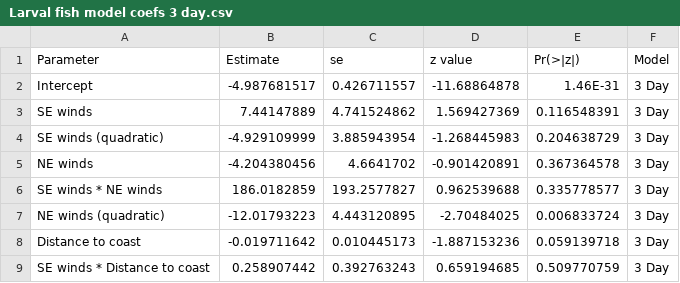
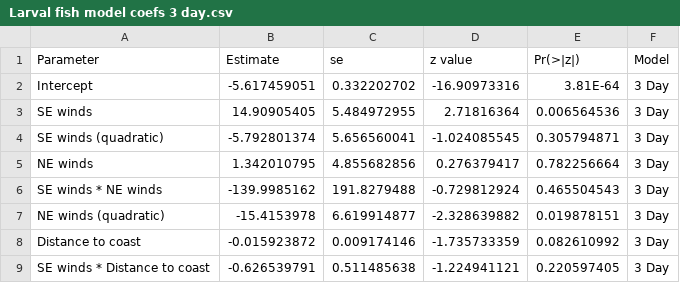
Before and after one commit to HaydenSchilling/Wind-and-Fisheries, a CSV file: Larval fish model coefs 3 day.csv, drawn as a sheet; only a part is shown; the diff covers the shown part only.

```diff
--- a/Larval fish model coefs 3 day.csv
+++ b/Larval fish model coefs 3 day.csv
@@ -1,9 +1,9 @@
 Parameter,Estimate,se,z value,Pr(>|z|),Model
-Intercept,-4.987681517,0.426711557,-11.68864878,1.46E-31,3 Day
-SE winds,7.44147889,4.741524862,1.569427369,0.116548391,3 Day
-SE winds (quadratic),-4.929109999,3.885943954,-1.268445983,0.204638729,3 Day
-NE winds,-4.204380456,4.6641702,-0.901420891,0.367364578,3 Day
-SE winds * NE winds,186.0182859,193.2577827,0.962539688,0.335778577,3 Day
-NE winds (quadratic),-12.01793223,4.443120895,-2.70484025,0.006833724,3 Day
-Distance to coast,-0.019711642,0.010445173,-1.887153236,0.059139718,3 Day
-SE winds * Distance to coast,0.258907442,0.392763243,0.659194685,0.509770759,3 Day
+Intercept,-5.617459051,0.332202702,-16.90973316,3.81E-64,3 Day
+SE winds,14.90905405,5.484972955,2.71816364,0.006564536,3 Day
+SE winds (quadratic),-5.792801374,5.656560041,-1.024085545,0.305794871,3 Day
+NE winds,1.342010795,4.855682856,0.276379417,0.782256664,3 Day
+SE winds * NE winds,-139.9985162,191.8279488,-0.729812924,0.465504543,3 Day
+NE winds (quadratic),-15.4153978,6.619914877,-2.328639882,0.019878151,3 Day
+Distance to coast,-0.015923872,0.009174146,-1.735733359,0.082610992,3 Day
+SE winds * Distance to coast,-0.626539791,0.511485638,-1.224941121,0.220597405,3 Day
```
Also changed, not shown: 16 edited cells elsewhere in this file, Larval Fish Model coefs.csv, Larval fish model coefs 14 day.csv, 28 other files.
